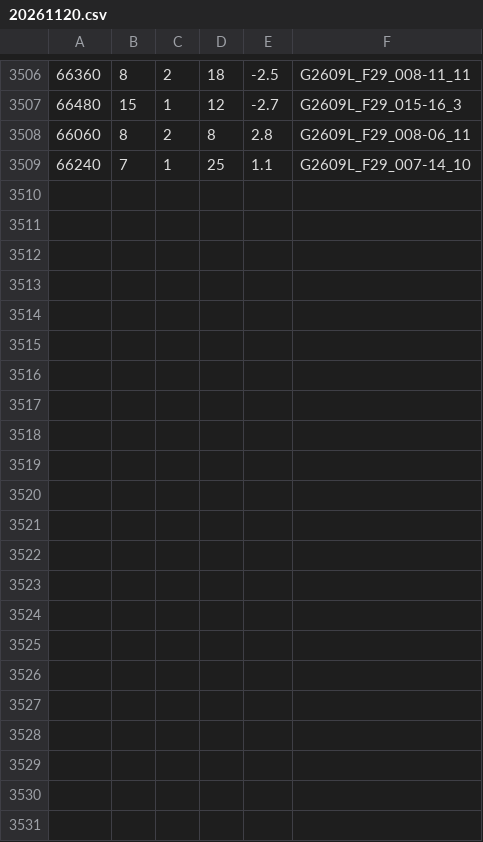
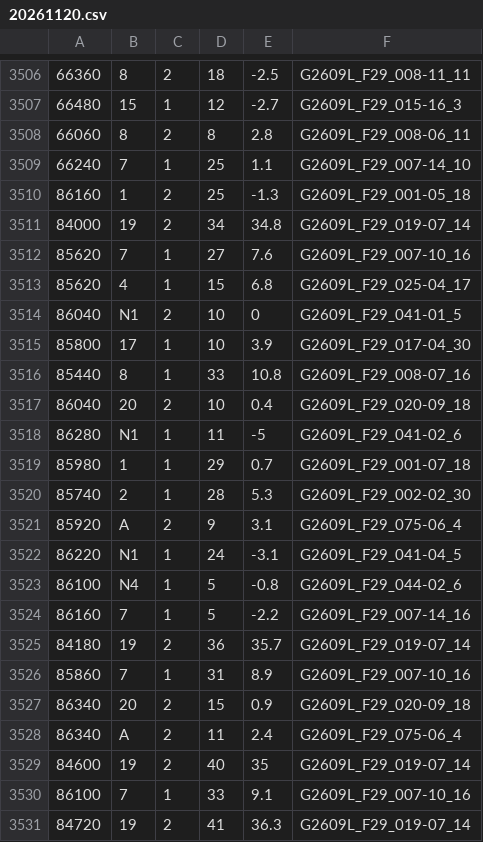
Before and after one commit to DeiwiX/emt-remake, a CSV file: rt/20261120.csv, drawn as a sheet; only a part is shown, gaps mark what is left out; the diff names each change by its address in the sheet, - before the commit and + after, or states it on an @@ line.

```diff
--- a/rt/20261120.csv
+++ b/rt/20261120.csv
+row 3510: 86160 | 1 | 2 | 25 | -1.3 | G2609L_F29_001-05_18
+row 3511: 84000 | 19 | 2 | 34 | 34.8 | G2609L_F29_019-07_14
+row 3512: 85620 | 7 | 1 | 27 | 7.6 | G2609L_F29_007-10_16
+row 3513: 85620 | 4 | 1 | 15 | 6.8 | G2609L_F29_025-04_17
+row 3514: 86040 | N1 | 2 | 10 | 0 | G2609L_F29_041-01_5
+row 3515: 85800 | 17 | 1 | 10 | 3.9 | G2609L_F29_017-04_30
+row 3516: 85440 | 8 | 1 | 33 | 10.8 | G2609L_F29_008-07_16
+row 3517: 86040 | 20 | 2 | 10 | 0.4 | G2609L_F29_020-09_18
+row 3518: 86280 | N1 | 1 | 11 | -5 | G2609L_F29_041-02_6
+row 3519: 85980 | 1 | 1 | 29 | 0.7 | G2609L_F29_001-07_18
+row 3520: 85740 | 2 | 1 | 28 | 5.3 | G2609L_F29_002-02_30
+row 3521: 85920 | A | 2 | 9 | 3.1 | G2609L_F29_075-06_4
+row 3522: 86220 | N1 | 1 | 24 | -3.1 | G2609L_F29_041-04_5
+row 3523: 86100 | N4 | 1 | 5 | -0.8 | G2609L_F29_044-02_6
+row 3524: 86160 | 7 | 1 | 5 | -2.2 | G2609L_F29_007-14_16
+row 3525: 84180 | 19 | 2 | 36 | 35.7 | G2609L_F29_019-07_14
+row 3526: 85860 | 7 | 1 | 31 | 8.9 | G2609L_F29_007-10_16
+row 3527: 86340 | 20 | 2 | 15 | 0.9 | G2609L_F29_020-09_18
+row 3528: 86340 | A | 2 | 11 | 2.4 | G2609L_F29_075-06_4
+row 3529: 84600 | 19 | 2 | 40 | 35 | G2609L_F29_019-07_14
+row 3530: 86100 | 7 | 1 | 33 | 9.1 | G2609L_F29_007-10_16
+row 3531: 84720 | 19 | 2 | 41 | 36.3 | G2609L_F29_019-07_14
```
Also changed, not shown: 1 other file.
